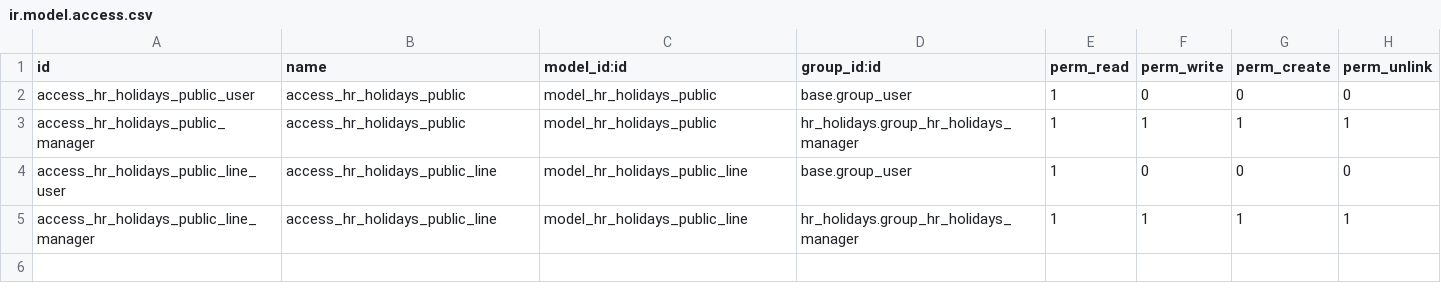
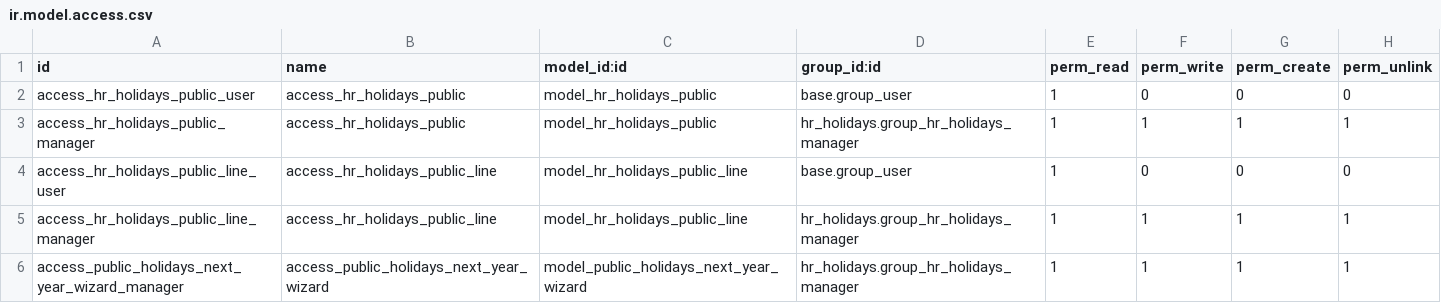
Before and after one commit to OCA/hr-holidays, a CSV file: hr_holidays_public/security/ir.model.access.csv, drawn as a sheet; the diff names each change by its address in the sheet, - before the commit and + after, or states it on an @@ line.

Commit message:
[IMP] Migrate the HR Holidays Public to odoo 14

```diff
--- a/hr_holidays_public/security/ir.model.access.csv
+++ b/hr_holidays_public/security/ir.model.access.csv
+row 6: access_public_holidays_next_year_wizard_manager | access_public_holidays_next_year_wizard | model_public_holidays_next_year_wizard | hr_holidays.group_hr_holidays_manager | 1 | 1 | 1 | 1
```
Also changed, not shown: 2 other files.
